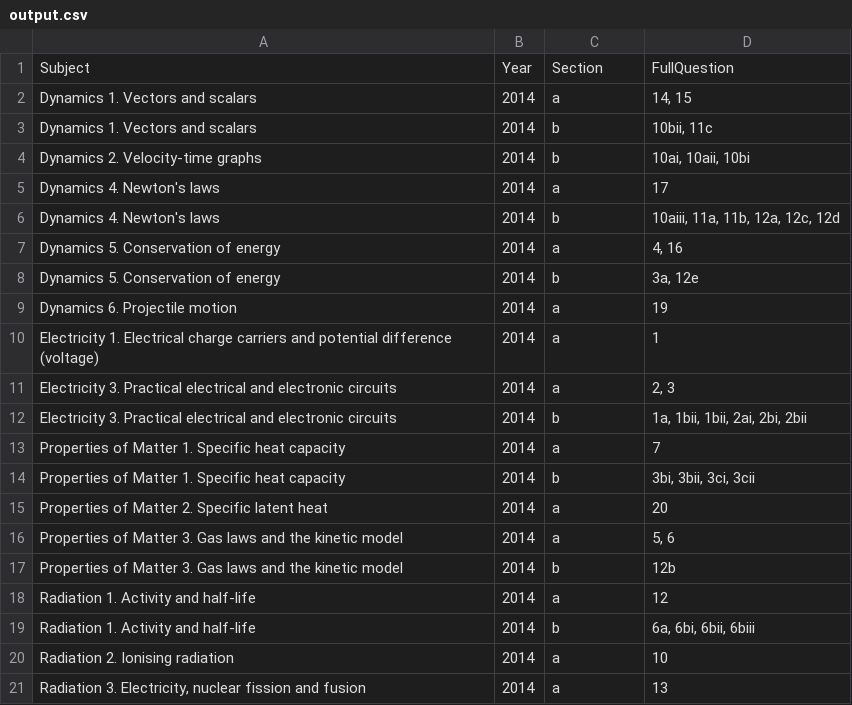
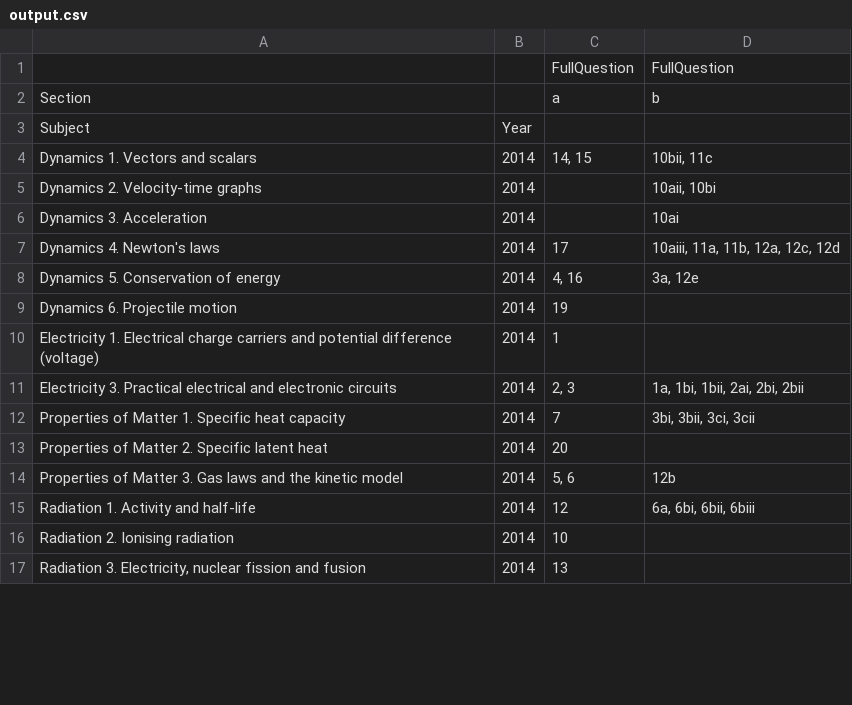
Before and after one commit to mrcrookes/exam_question_list, a CSV file: csvs/output.csv, drawn as a sheet; only a part is shown; the diff covers the shown part only.

```diff
--- a/csvs/output.csv
+++ b/csvs/output.csv
@@ -1,21 +1,17 @@
-Subject,Year,Section,FullQuestion
-Dynamics 1. Vectors and scalars,2014,a,"14, 15"
-Dynamics 1. Vectors and scalars,2014,b,"10bii, 11c"
-Dynamics 2. Velocity-time graphs,2014,b,"10ai, 10aii, 10bi"
-Dynamics 4. Newton's laws,2014,a,17
-Dynamics 4. Newton's laws,2014,b,"10aiii, 11a, 11b, 12a, 12c, 12d"
-Dynamics 5. Conservation of energy,2014,a,"4, 16"
-Dynamics 5. Conservation of energy,2014,b,"3a, 12e"
-Dynamics 6. Projectile motion,2014,a,19
-Electricity 1. Electrical charge carriers and potential difference (voltage),2014,a,1
-Electricity 3. Practical electrical and electronic circuits,2014,a,"2, 3"
-Electricity 3. Practical electrical and electronic circuits,2014,b,"1a, 1bii, 1bii, 2ai, 2bi, 2bii"
-Properties of Matter 1. Specific heat capacity,2014,a,7
-Properties of Matter 1. Specific heat capacity,2014,b,"3bi, 3bii, 3ci, 3cii"
-Properties of Matter 2. Specific latent heat,2014,a,20
-Properties of Matter 3. Gas laws and the kinetic model,2014,a,"5, 6"
-Properties of Matter 3. Gas laws and the kinetic model,2014,b,12b
-Radiation 1. Activity and half-life,2014,a,12
-Radiation 1. Activity and half-life,2014,b,"6a, 6bi, 6bii, 6biii"
-Radiation 2. Ionising radiation,2014,a,10
-"Radiation 3. Electricity, nuclear fission and fusion",2014,a,13
+,,FullQuestion,FullQuestion
+Section,,a,b
+Subject,Year,,
+Dynamics 1. Vectors and scalars,2014,"14, 15","10bii, 11c"
+Dynamics 2. Velocity-time graphs,2014,,"10aii, 10bi"
+Dynamics 3. Acceleration,2014,,10ai
+Dynamics 4. Newton's laws,2014,17,"10aiii, 11a, 11b, 12a, 12c, 12d"
+Dynamics 5. Conservation of energy,2014,"4, 16","3a, 12e"
+Dynamics 6. Projectile motion,2014,19,
+Electricity 1. Electrical charge carriers and potential difference (voltage),2014,1,
+Electricity 3. Practical electrical and electronic circuits,2014,"2, 3","1a, 1bi, 1bii, 2ai, 2bi, 2bii"
+Properties of Matter 1. Specific heat capacity,2014,7,"3bi, 3bii, 3ci, 3cii"
+Properties of Matter 2. Specific latent heat,2014,20,
+Properties of Matter 3. Gas laws and the kinetic model,2014,"5, 6",12b
+Radiation 1. Activity and half-life,2014,12,"6a, 6bi, 6bii, 6biii"
+Radiation 2. Ionising radiation,2014,10,
+"Radiation 3. Electricity, nuclear fission and fusion",2014,13,
```
Also changed, not shown: 3 removed rows and 9 edited cells elsewhere in this file, 1 other file.
